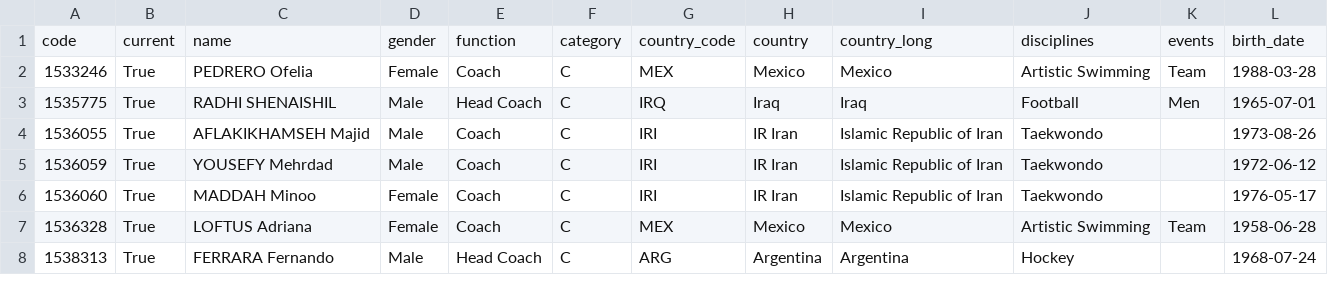
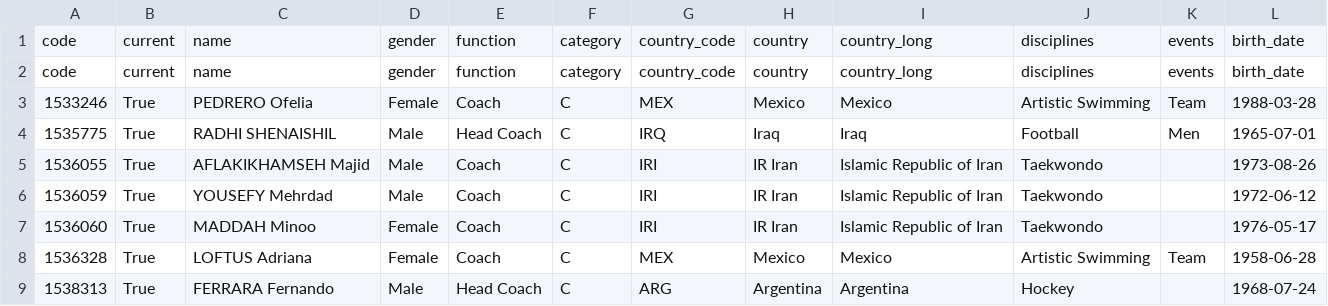
Before and after one commit to SujatAhmed/CSE225-summer24-project, a CSV file: data/coaches.csv, drawn as a sheet; only a part is shown; the diff names each change by its address in the sheet, - before the commit and + after, or states it on an @@ line.

```diff
--- a/data/coaches.csv
+++ b/data/coaches.csv
+row 2: code | current | name | gender | function | category | country_code | country | country_long | disciplines | events | birth_date
```
Also changed, not shown: data/events.csv, data/medallists.csv, 10 other files.
